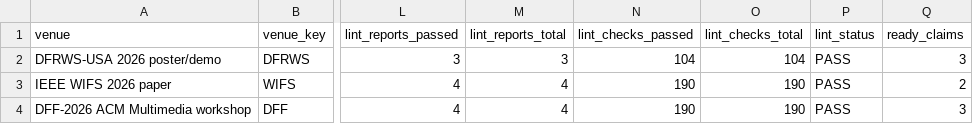
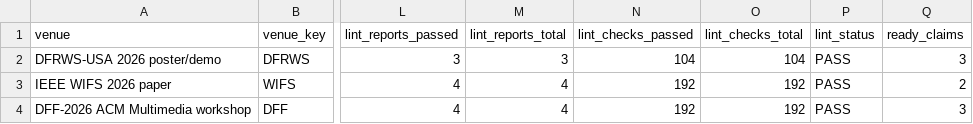
Before and after one commit to DrStrangel0ve/ai-image-forensics-comparison, a CSV file: reports/assets/submission_scorecard.csv, drawn as a sheet; only a part is shown, gaps mark what is left out; the diff names each change by its address in the sheet, - before the commit and + after, or states it on an @@ line.

```diff
--- a/reports/assets/submission_scorecard.csv
+++ b/reports/assets/submission_scorecard.csv
-N3:N4 (lint_checks_passed): 190
+N3:N4 (lint_checks_passed): 192
-O3:O4 (lint_checks_total): 190
+O3:O4 (lint_checks_total): 192
```
Also changed, not shown: reports/assets/paper_section_draft_manifest.csv, reports/assets/paper_section_drafts_lint.csv, 10 other files.
